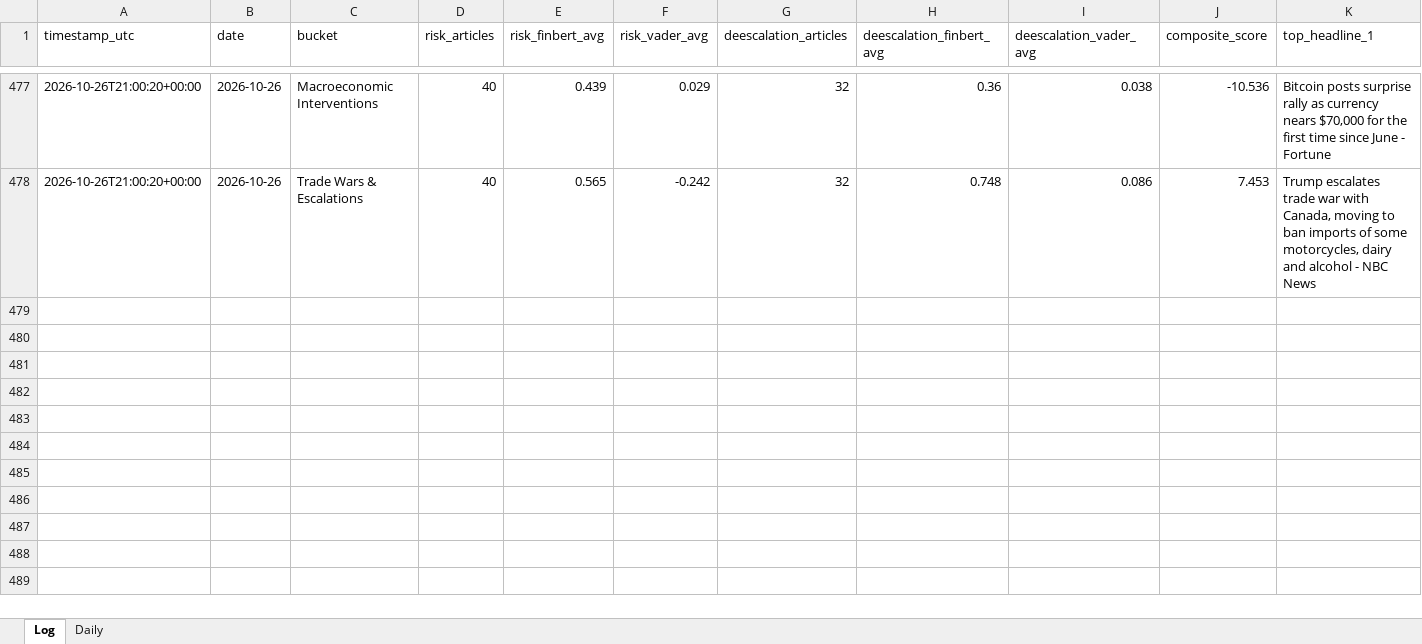
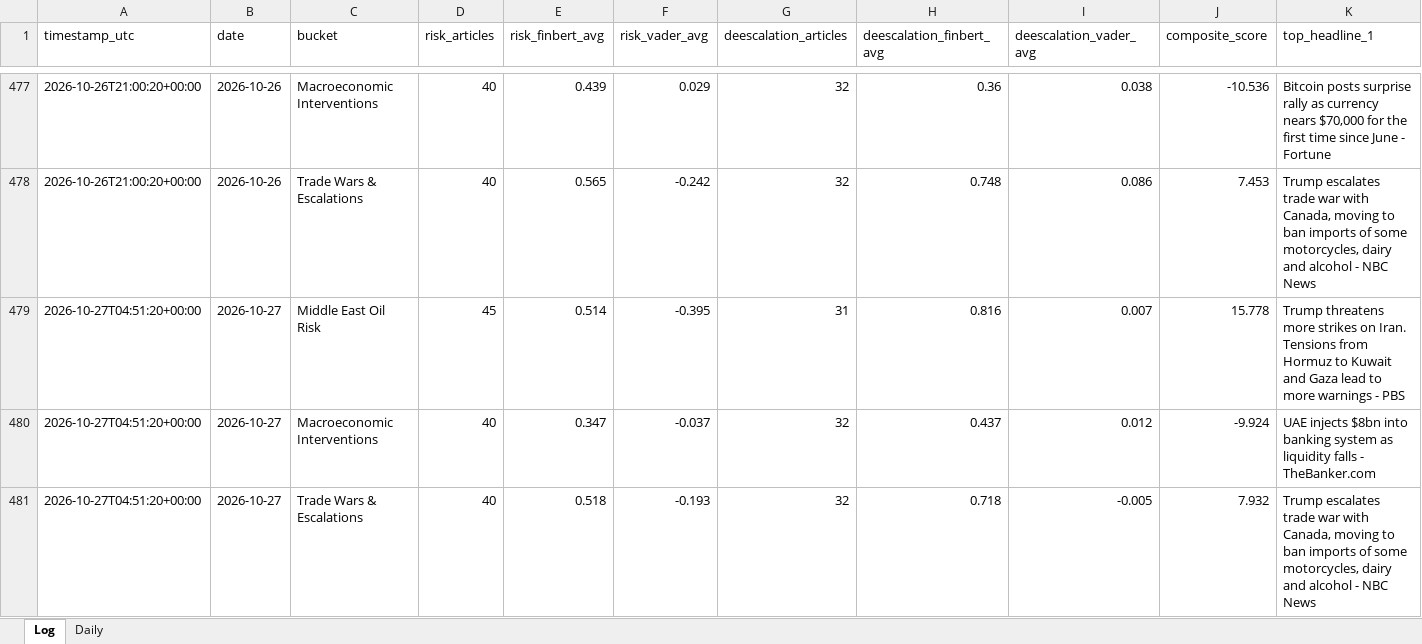
Before and after one commit to Jamesssurfer/CriticalNews_Sentiment, an Excel workbook: data/sentiment_log.xlsx, sheet Log, drawn as a sheet; only a part is shown, gaps mark what is left out; values as stored, in another font and other column widths than the file's, no borders; rows hold the shown columns only; the diff names each change by its address in the sheet, - before the commit and + after, or states it on an @@ line.

```diff
--- a/data/sentiment_log.xlsx (sheet Log)
+++ b/data/sentiment_log.xlsx (sheet Log)
+row 479: 2026-10-27T04:51:20+00:00 | 2026-10-27 | Middle East Oil Risk | 45 | 0.514 | -0.395 | 31 | 0.816 | 0.007 | 15.778 | Trump threatens more strikes on Iran. Tensions from Hormuz to Kuwait and Gaza lead to more warnings - PBS
+row 480: 2026-10-27T04:51:20+00:00 | 2026-10-27 | Macroeconomic Interventions | 40 | 0.347 | -0.037 | 32 | 0.437 | 0.012 | -9.924 | UAE injects $8bn into banking system as liquidity falls - TheBanker.com
+row 481: 2026-10-27T04:51:20+00:00 | 2026-10-27 | Trade Wars & Escalations | 40 | 0.518 | -0.193 | 32 | 0.718 | -0.005 | 7.932 | Trump escalates trade war with Canada, moving to ban imports of some motorcycles, dairy and alcohol - NBC News
```
Also changed, not shown: 1 other file.
